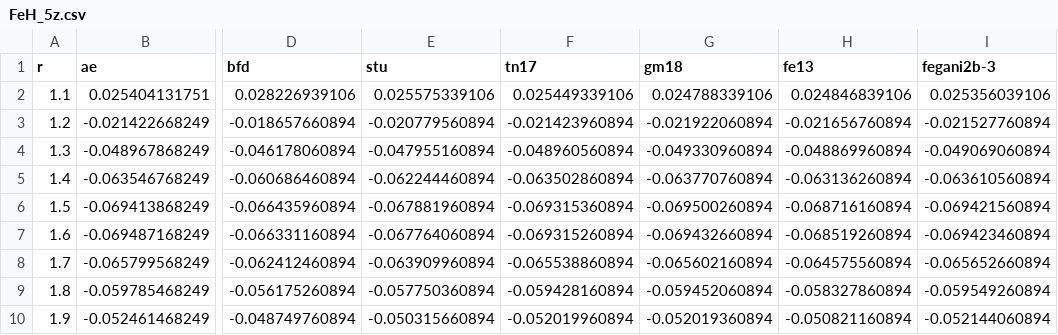
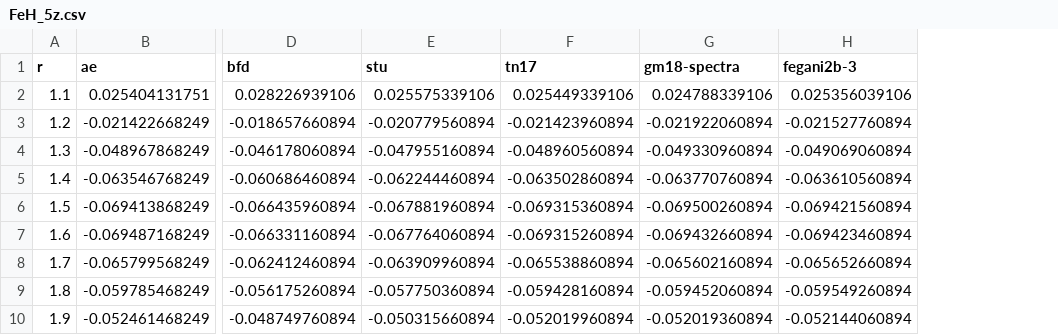
Before and after one commit to camelto2/correlated-data, a CSV file: csv/FeH_5z.csv, drawn as a sheet; only a part is shown, gaps mark what is left out; the diff names each change by its address in the sheet, - before the commit and + after, or states it on an @@ line.

```diff
--- a/csv/FeH_5z.csv
+++ b/csv/FeH_5z.csv
-column H (fe13), rows 2-10: 0.024846839106 | -0.021656760894 | -0.048869960894 | -0.063136260894 | -0.068716160894 | -0.068519260894 | -0.064575560894 | -0.058327860894 | -0.050821160894
-G1: gm18
+G1: gm18-spectra
```
Also changed, not shown: csv/CoO_qz.csv, csv/CuH_qz.csv, 6 other files.
